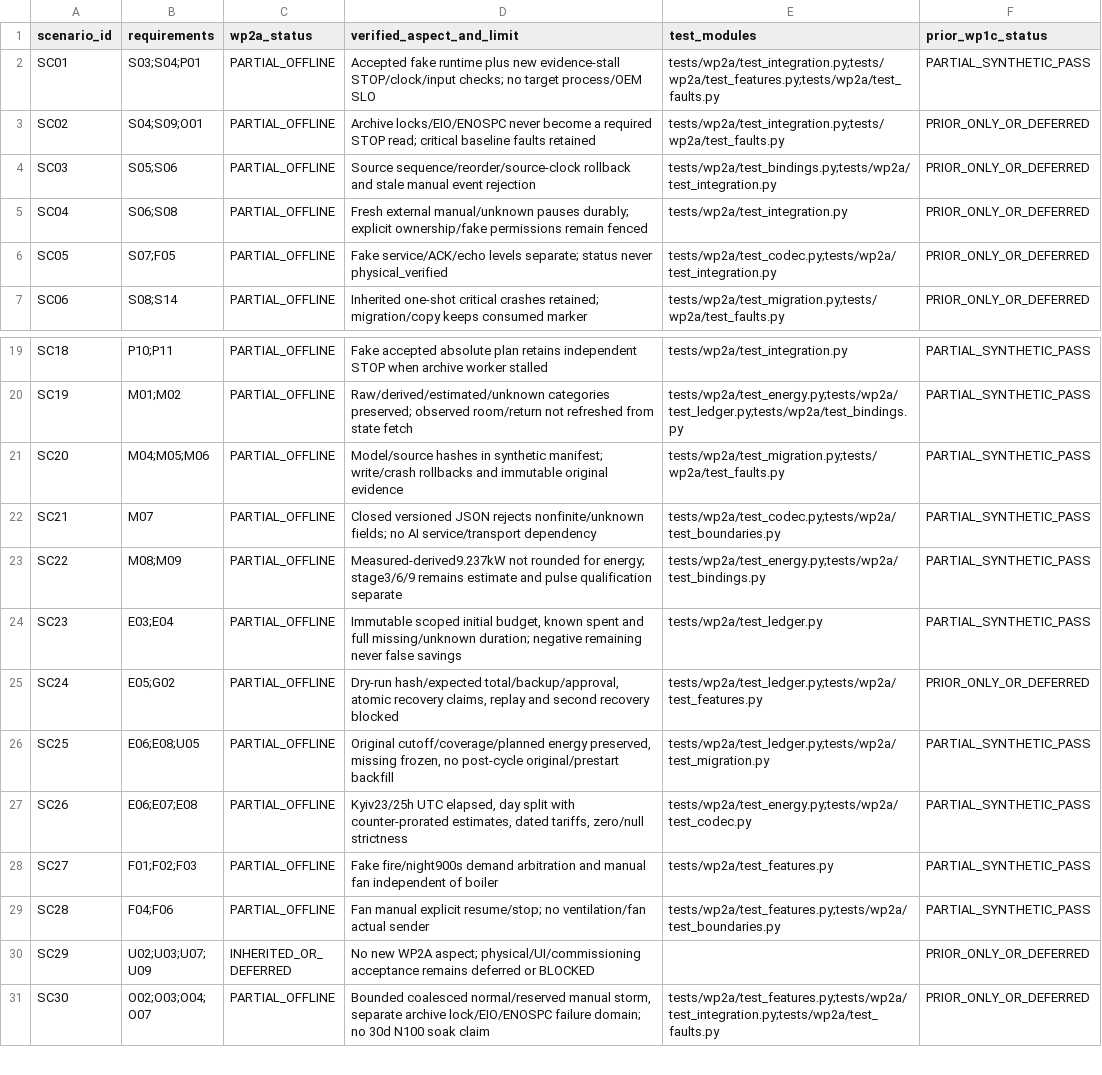
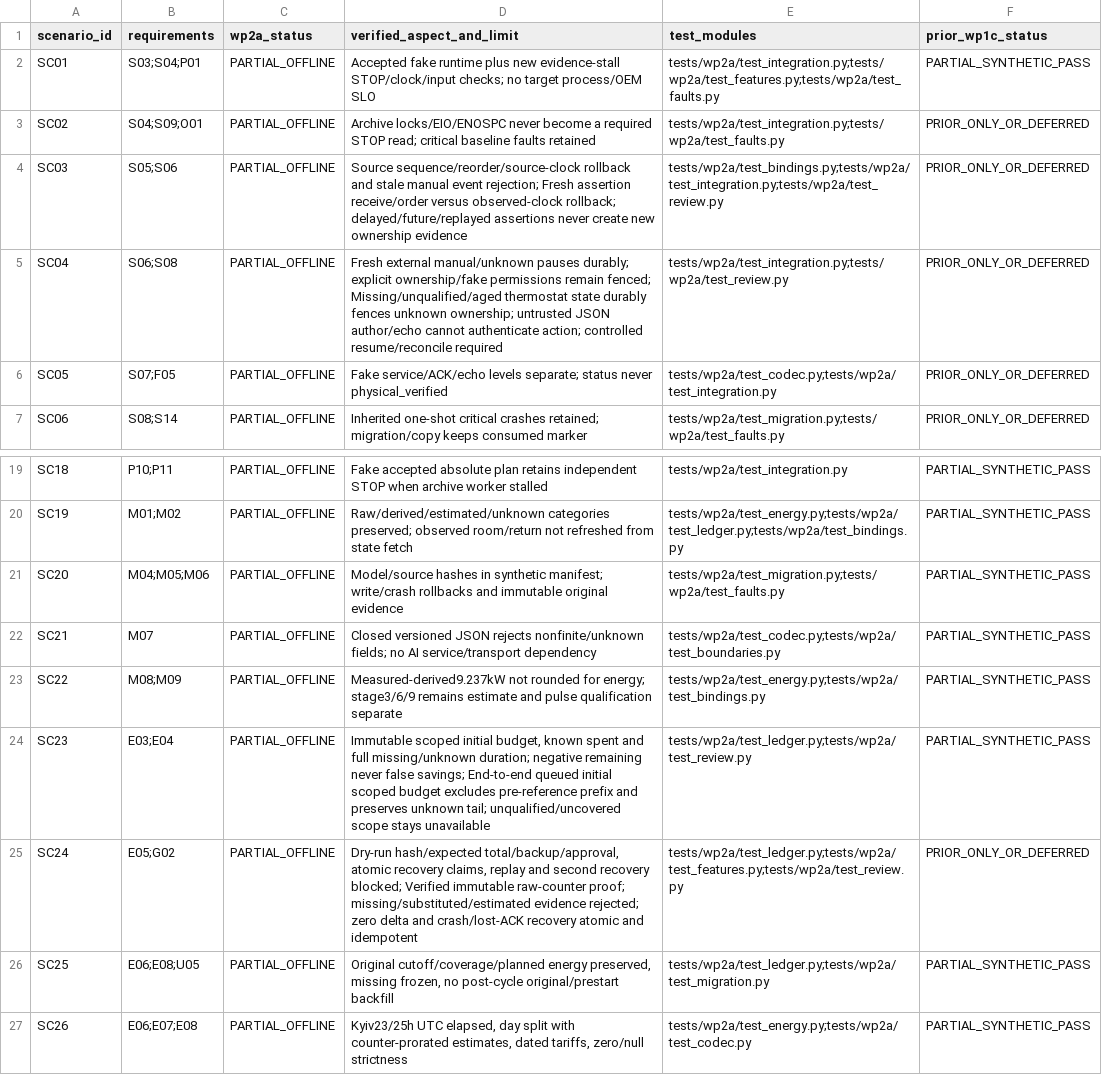
Before and after one commit to dragonidf/ha-heating-2, a CSV file: docs/wp2a/scenario-coverage.csv, drawn as a sheet; only a part is shown, gaps mark what is left out; the shorter side is filled out with more unchanged rows.

Commit message:
fix(wp2a): verify recovery proof, fence unknown ownership and scope forecasts

```diff
--- a/docs/wp2a/scenario-coverage.csv
+++ b/docs/wp2a/scenario-coverage.csv
@@ -3,4 +3,4 @@ SC01,S03;S04;P01,PARTIAL_OFFLINE,Accepted fake runtime plus new evidence-stall S
 SC02,S04;S09;O01,PARTIAL_OFFLINE,Archive locks/EIO/ENOSPC never become a required STOP read; critical baseline faults retained,tests/wp2a/test_integration.py;tests/wp2a/test_faults.py,PRIOR_ONLY_OR_DEFERRED
-SC03,S05;S06,PARTIAL_OFFLINE,Source sequence/reorder/source-clock rollback and stale manual event rejection,tests/wp2a/test_bindings.py;tests/wp2a/test_integration.py,PRIOR_ONLY_OR_DEFERRED
-SC04,S06;S08,PARTIAL_OFFLINE,Fresh external manual/unknown pauses durably; explicit ownership/fake permissions remain fenced,tests/wp2a/test_integration.py,PRIOR_ONLY_OR_DEFERRED
+SC03,S05;S06,PARTIAL_OFFLINE,Source sequence/reorder/source-clock rollback and stale manual event rejection; Fresh assertion receive/order versus observed-clock rollback; delayed/future/replayed assertions never create new ownership evidence,tests/wp2a/test_bindings.py;tests/wp2a/test_integration.py;tests/wp2a/test_review.py,PRIOR_ONLY_OR_DEFERRED
+SC04,S06;S08,PARTIAL_OFFLINE,Fresh external manual/unknown pauses durably; explicit ownership/fake permissions remain fenced; Missing/unqualified/aged thermostat state durably fences unknown ownership; untrusted JSON author/echo cannot authenticate action; controlled resume/reconcile required,tests/wp2a/test_integration.py;tests/wp2a/test_review.py,PRIOR_ONLY_OR_DEFERRED
 SC05,S07;F05,PARTIAL_OFFLINE,Fake service/ACK/echo levels separate; status never physical_verified,tests/wp2a/test_codec.py;tests/wp2a/test_integration.py,PRIOR_ONLY_OR_DEFERRED
@@ -23,4 +23,4 @@ SC21,M07,PARTIAL_OFFLINE,Closed versioned JSON rejects nonfinite/unknown fields;
 SC22,M08;M09,PARTIAL_OFFLINE,Measured-derived9.237kW not rounded for energy; stage3/6/9 remains estimate and pulse qualification separate,tests/wp2a/test_energy.py;tests/wp2a/test_bindings.py,PARTIAL_SYNTHETIC_PASS
-SC23,E03;E04,PARTIAL_OFFLINE,"Immutable scoped initial budget, known spent and full missing/unknown duration; negative remaining never false savings",tests/wp2a/test_ledger.py,PARTIAL_SYNTHETIC_PASS
-SC24,E05;G02,PARTIAL_OFFLINE,"Dry-run hash/expected total/backup/approval, atomic recovery claims, replay and second recovery blocked",tests/wp2a/test_ledger.py;tests/wp2a/test_features.py,PRIOR_ONLY_OR_DEFERRED
+SC23,E03;E04,PARTIAL_OFFLINE,"Immutable scoped initial budget, known spent and full missing/unknown duration; negative remaining never false savings; End-to-end queued initial scoped budget excludes pre-reference prefix and preserves unknown tail; unqualified/uncovered scope stays unavailable",tests/wp2a/test_ledger.py;tests/wp2a/test_review.py,PARTIAL_SYNTHETIC_PASS
+SC24,E05;G02,PARTIAL_OFFLINE,"Dry-run hash/expected total/backup/approval, atomic recovery claims, replay and second recovery blocked; Verified immutable raw-counter proof; missing/substituted/estimated evidence rejected; zero delta and crash/lost-ACK recovery atomic and idempotent",tests/wp2a/test_ledger.py;tests/wp2a/test_features.py;tests/wp2a/test_review.py,PRIOR_ONLY_OR_DEFERRED
 SC25,E06;E08;U05,PARTIAL_OFFLINE,"Original cutoff/coverage/planned energy preserved, missing frozen, no post-cycle original/prestart backfill",tests/wp2a/test_ledger.py;tests/wp2a/test_migration.py,PARTIAL_SYNTHETIC_PASS
```
Also changed, not shown: docs/wp2a/requirements-coverage.csv, 17 other files.
